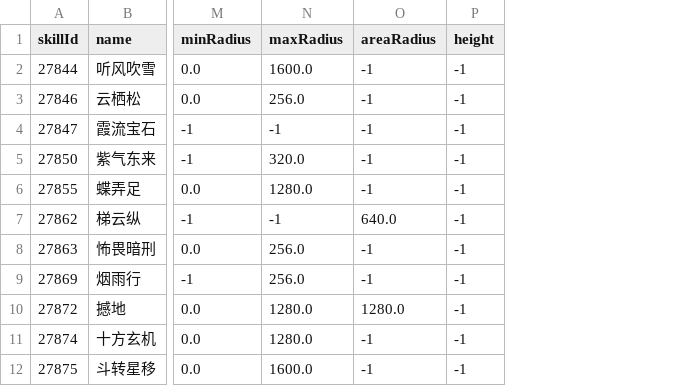
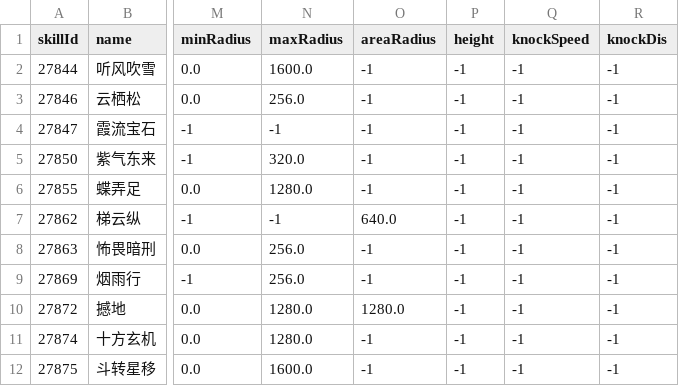
Before and after one commit to 853493541/reborn, a TSV file: ability_picker/data/mechanics_f1.tsv, drawn as a sheet; only a part is shown, gaps mark what is left out; the diff names each change by its address in the sheet, - before the commit and + after, or states it on an @@ line.

Commit message:
Ability: apply knockback (nKnockedBackSpeed/Dis) away from caster

```diff
--- a/ability_picker/data/mechanics_f1.tsv
+++ b/ability_picker/data/mechanics_f1.tsv
+column Q (knockSpeed), rows 2-12: all -1
+column R (knockDis), rows 2-12: all -1
```
Also changed, not shown: 5 other files.
